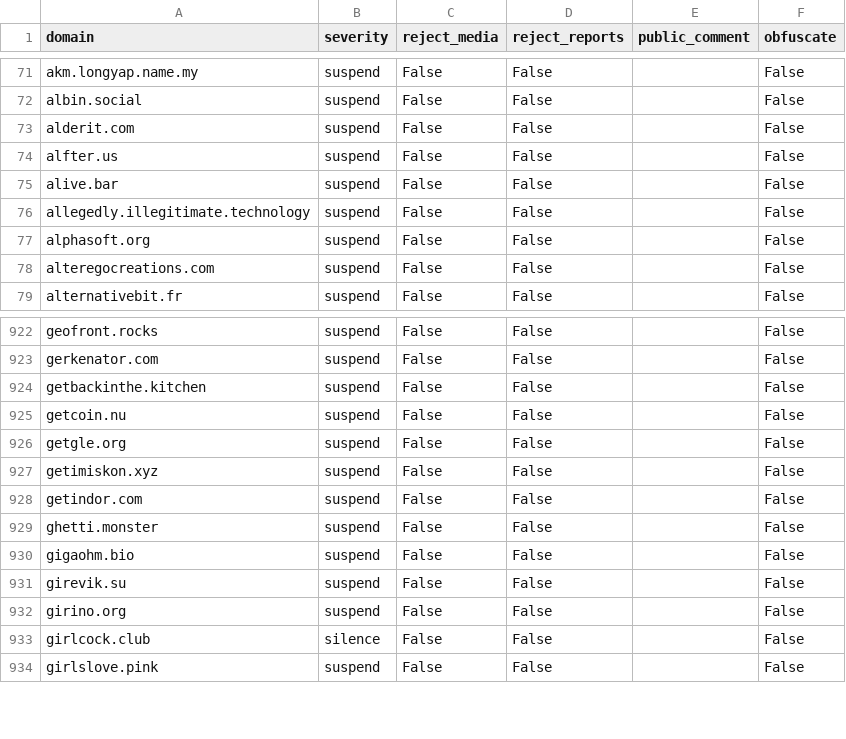
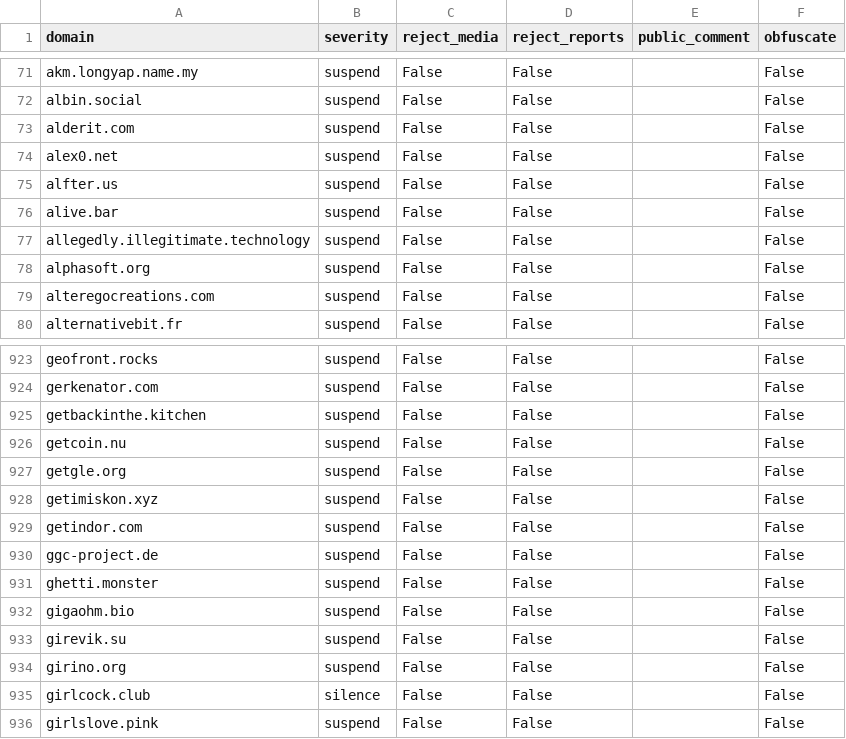
Before and after one commit to sgrigson/oliphant, a CSV file: blocklists/_unified_max_blocklist.csv, drawn as a sheet; only a part is shown, gaps mark what is left out.

```diff
--- a/blocklists/_unified_max_blocklist.csv
+++ b/blocklists/_unified_max_blocklist.csv
@@ -73,2 +73,3 @@ albin.social,suspend,False,False,,False
 alderit.com,suspend,False,False,,False
+alex0.net,suspend,False,False,,False
 alfter.us,suspend,False,False,,False
@@ -928,2 +929,3 @@ getimiskon.xyz,suspend,False,False,,False
 getindor.com,suspend,False,False,,False
+ggc-project.de,suspend,False,False,,False
 ghetti.monster,suspend,False,False,,False
```
Also changed, not shown: blocklists/_unified_tier2_blocklist.csv, blocklists/_unified_tier3_blocklist.csv, 1 other file.
